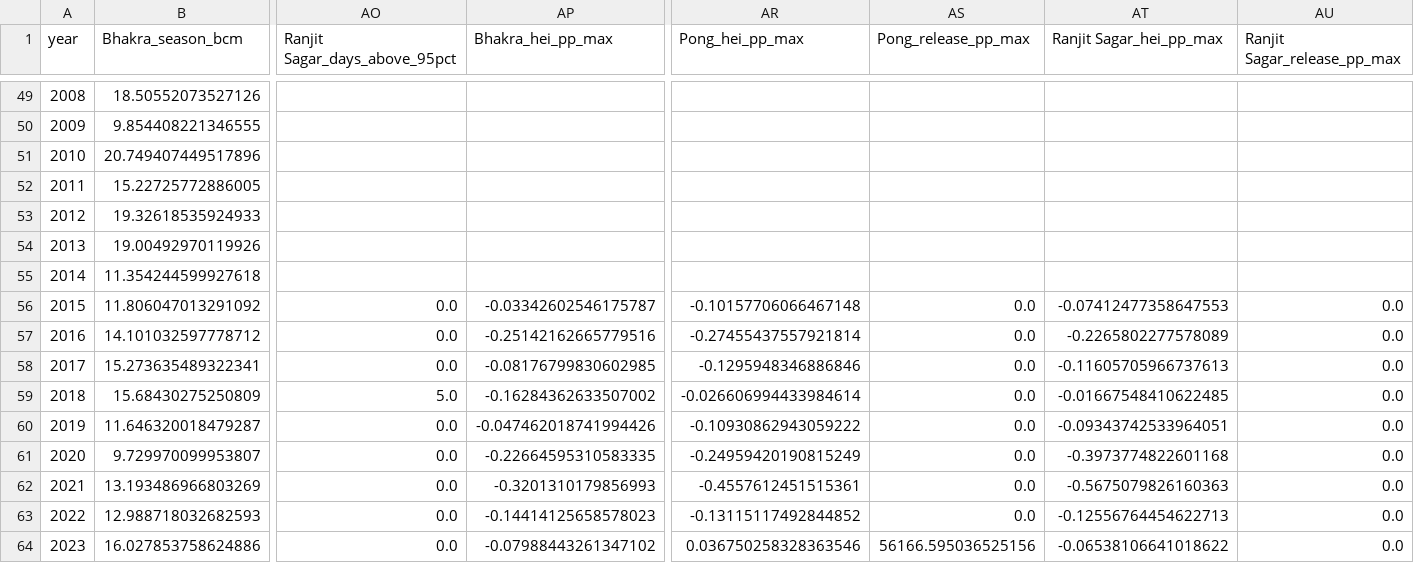
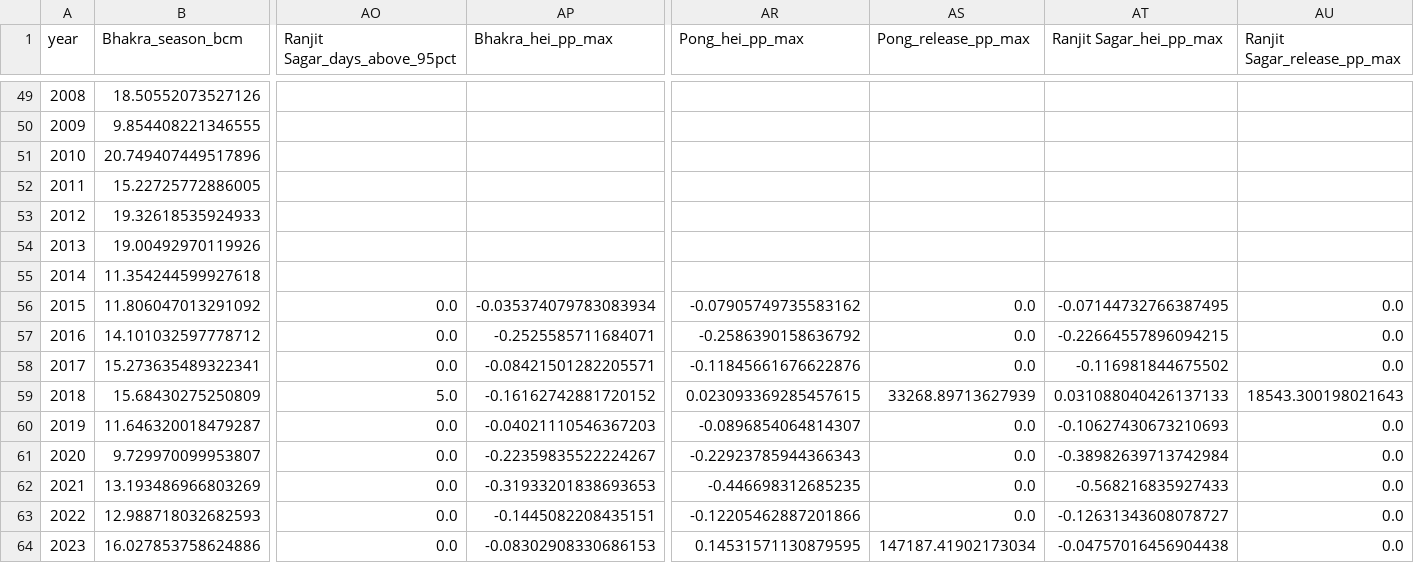
Before and after one commit to bakathefish/Flood, a CSV file: punjabflood/outputs/verification/annual_predictors.csv, drawn as a sheet; only a part is shown, gaps mark what is left out; the diff covers the shown part only; the diff names each change by its address in the sheet, - before the commit and + after, or states it on an @@ line.

```diff
--- a/punjabflood/outputs/verification/annual_predictors.csv
+++ b/punjabflood/outputs/verification/annual_predictors.csv
-AP56 (Bhakra_hei_pp_max): -0.03342602546175787
+AP56 (Bhakra_hei_pp_max): -0.035374079783083934
-AR56 (Pong_hei_pp_max): -0.10157706066467148
+AR56 (Pong_hei_pp_max): -0.07905749735583162
-AT56 (Ranjit Sagar_hei_pp_max): -0.07412477358647553
+AT56 (Ranjit Sagar_hei_pp_max): -0.07144732766387495
-AP57 (Bhakra_hei_pp_max): -0.25142162665779516
+AP57 (Bhakra_hei_pp_max): -0.2525585711684071
-AR57 (Pong_hei_pp_max): -0.27455437557921814
+AR57 (Pong_hei_pp_max): -0.2586390158636792
-AT57 (Ranjit Sagar_hei_pp_max): -0.2265802277578089
+AT57 (Ranjit Sagar_hei_pp_max): -0.22664557896094215
-AP58 (Bhakra_hei_pp_max): -0.08176799830602985
+AP58 (Bhakra_hei_pp_max): -0.08421501282205571
-AR58 (Pong_hei_pp_max): -0.1295948346886846
+AR58 (Pong_hei_pp_max): -0.11845661676622876
-AT58 (Ranjit Sagar_hei_pp_max): -0.11605705966737613
+AT58 (Ranjit Sagar_hei_pp_max): -0.116981844675502
-AP59 (Bhakra_hei_pp_max): -0.16284362633507002
+AP59 (Bhakra_hei_pp_max): -0.16162742881720152
-AR59 (Pong_hei_pp_max): -0.026606994433984614
+AR59 (Pong_hei_pp_max): 0.023093369285457615
-AS59 (Pong_release_pp_max): 0.0
+AS59 (Pong_release_pp_max): 33268.89713627939
-AT59 (Ranjit Sagar_hei_pp_max): -0.01667548410622485
+AT59 (Ranjit Sagar_hei_pp_max): 0.031088040426137133
-AU59 (Ranjit Sagar_release_pp_max): 0.0
+AU59 (Ranjit Sagar_release_pp_max): 18543.300198021643
-AP60 (Bhakra_hei_pp_max): -0.047462018741994426
+AP60 (Bhakra_hei_pp_max): -0.04021110546367203
-AR60 (Pong_hei_pp_max): -0.10930862943059222
+AR60 (Pong_hei_pp_max): -0.0896854064814307
-AT60 (Ranjit Sagar_hei_pp_max): -0.09343742533964051
+AT60 (Ranjit Sagar_hei_pp_max): -0.10627430673210693
-AP61 (Bhakra_hei_pp_max): -0.22664595310583335
+AP61 (Bhakra_hei_pp_max): -0.22359835522224267
-AR61 (Pong_hei_pp_max): -0.24959420190815249
+AR61 (Pong_hei_pp_max): -0.22923785944366343
-AT61 (Ranjit Sagar_hei_pp_max): -0.3973774822601168
+AT61 (Ranjit Sagar_hei_pp_max): -0.38982639713742984
-AP62 (Bhakra_hei_pp_max): -0.3201310179856993
+AP62 (Bhakra_hei_pp_max): -0.31933201838693653
-AR62 (Pong_hei_pp_max): -0.4557612451515361
+AR62 (Pong_hei_pp_max): -0.446698312685235
-AT62 (Ranjit Sagar_hei_pp_max): -0.5675079826160363
+AT62 (Ranjit Sagar_hei_pp_max): -0.568216835927433
-AP63 (Bhakra_hei_pp_max): -0.14414125658578023
+AP63 (Bhakra_hei_pp_max): -0.1445082208435151
-AR63 (Pong_hei_pp_max): -0.13115117492844852
+AR63 (Pong_hei_pp_max): -0.12205462887201866
-AT63 (Ranjit Sagar_hei_pp_max): -0.12556764454622713
+AT63 (Ranjit Sagar_hei_pp_max): -0.12631343608078727
-AP64 (Bhakra_hei_pp_max): -0.07988443261347102
+AP64 (Bhakra_hei_pp_max): -0.08302908330686153
-AR64 (Pong_hei_pp_max): 0.036750258328363546
+AR64 (Pong_hei_pp_max): 0.14531571130879595
-AS64 (Pong_release_pp_max): 56166.595036525156
+AS64 (Pong_release_pp_max): 147187.41902173034
-AT64 (Ranjit Sagar_hei_pp_max): -0.06538106641018622
+AT64 (Ranjit Sagar_hei_pp_max): -0.04757016456904438
```
Also changed, not shown: 10 edited cells elsewhere in this file, punjabflood/outputs/verification/peak_tests.csv, punjabflood/outputs/verification/perfect_prog_event_pong.csv, 22 other files.
